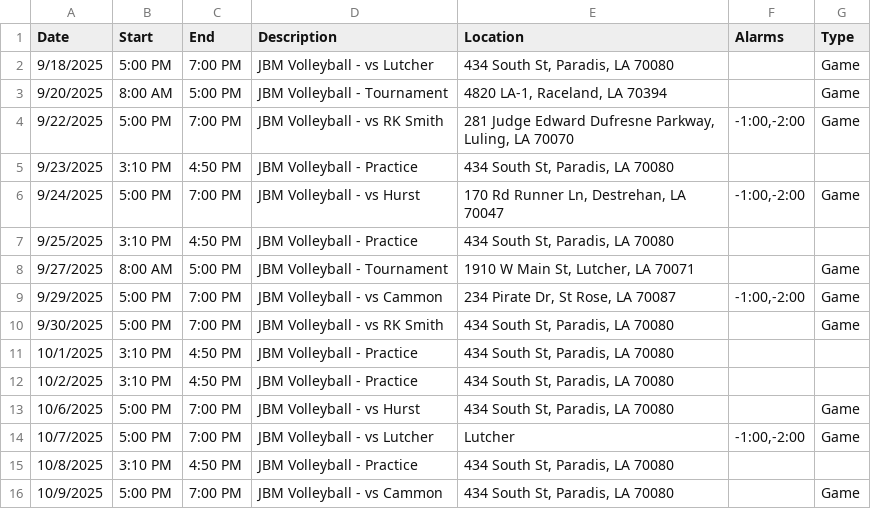
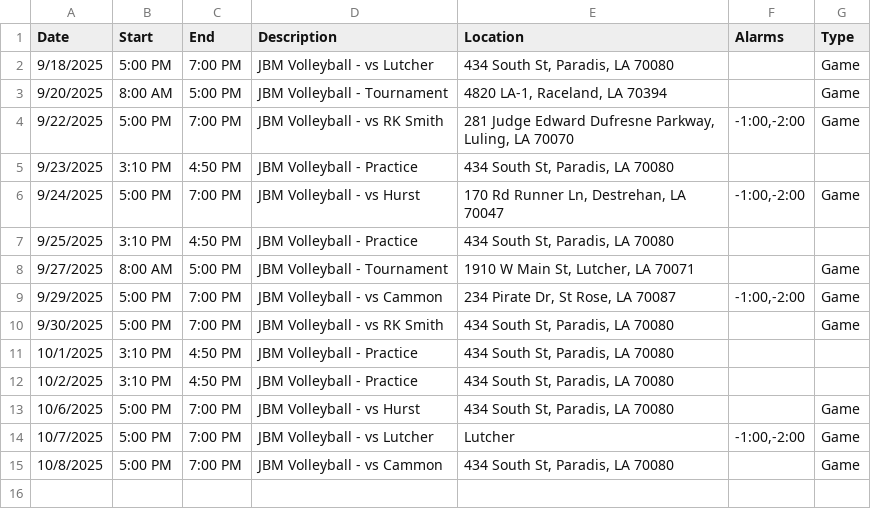
Before and after one commit to KrazKjn/calendar_publisher, a CSV file: data/jbm_volleyball.csv, drawn as a sheet.

```diff
--- a/data/jbm_volleyball.csv
+++ b/data/jbm_volleyball.csv
@@ -14,3 +14,2 @@ Date,Start,End,Description,Location,Alarms,Type
 10/7/2025,5:00 PM,7:00 PM,JBM Volleyball - vs Lutcher,Lutcher,"-1:00,-2:00",Game
-10/8/2025,3:10 PM,4:50 PM,JBM Volleyball - Practice,"434 South St, Paradis, LA 70080",,
-10/9/2025,5:00 PM,7:00 PM,JBM Volleyball - vs Cammon,"434 South St, Paradis, LA 70080",,Game
+10/8/2025,5:00 PM,7:00 PM,JBM Volleyball - vs Cammon,"434 South St, Paradis, LA 70080",,Game
```
Also changed, not shown: 2 other files.
